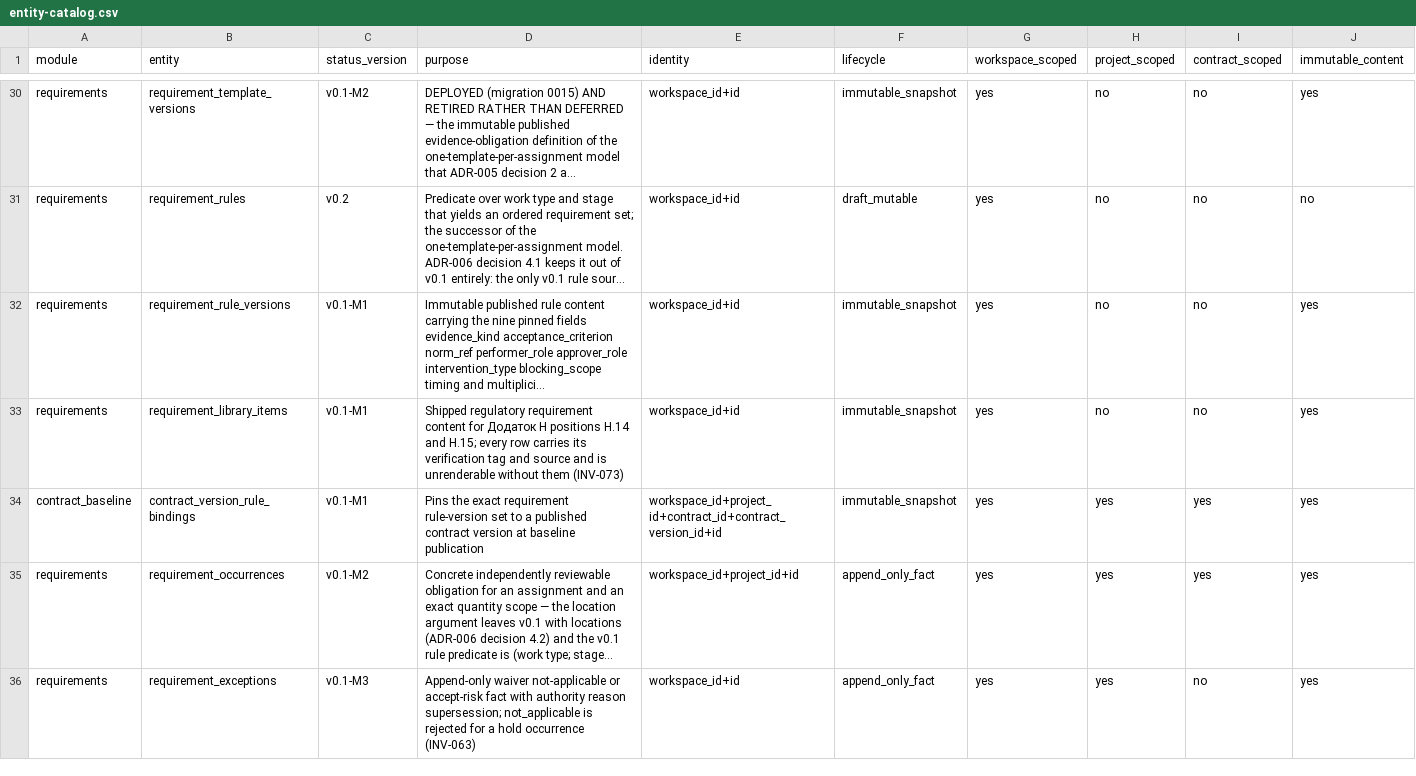
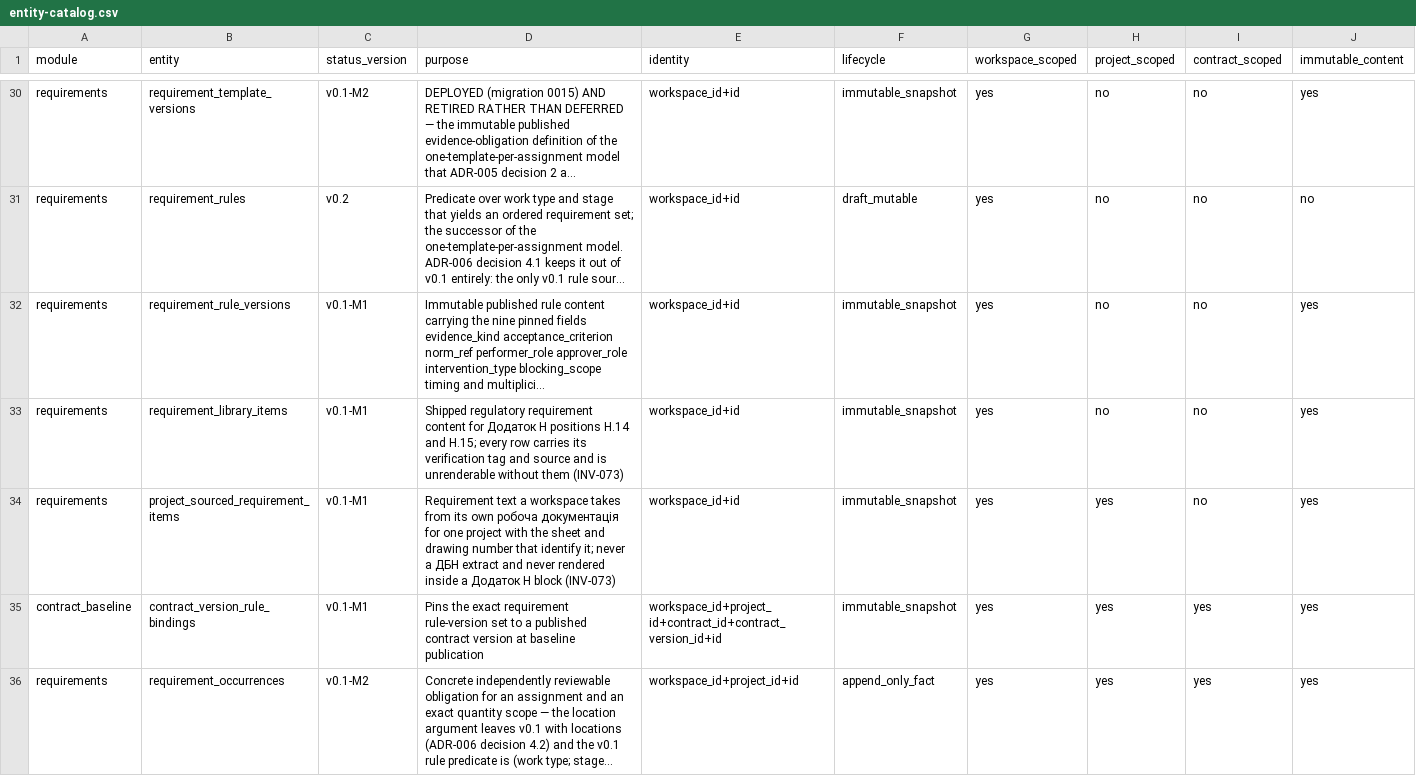
Before and after one commit to akisly/go-proceed, a CSV file: technical/database/entity-catalog.csv, drawn as a sheet; only a part is shown, gaps mark what is left out; the shorter side is filled out with more unchanged rows; long unchanged cells end in …; rows hold the shown columns only; the diff names each change by its address in the sheet, - before the commit and + after, or states it on an @@ line.

```diff
--- a/technical/database/entity-catalog.csv
+++ b/technical/database/entity-catalog.csv
+row 34: requirements | project_sourced_requirement_items | v0.1-M1 | Requirement text a workspace takes from its own робоча документація for one project with the sheet and drawing number that identify it; never a ДБН extract and never rendered inside a Додаток Н block (INV-073) | workspace_id+id | immutable_snapshot | yes | yes | no | yes
```
Also changed, not shown: technical/database/relationship-catalog.csv, technical/openapi/scope-v0.1.csv, 3 other files.
